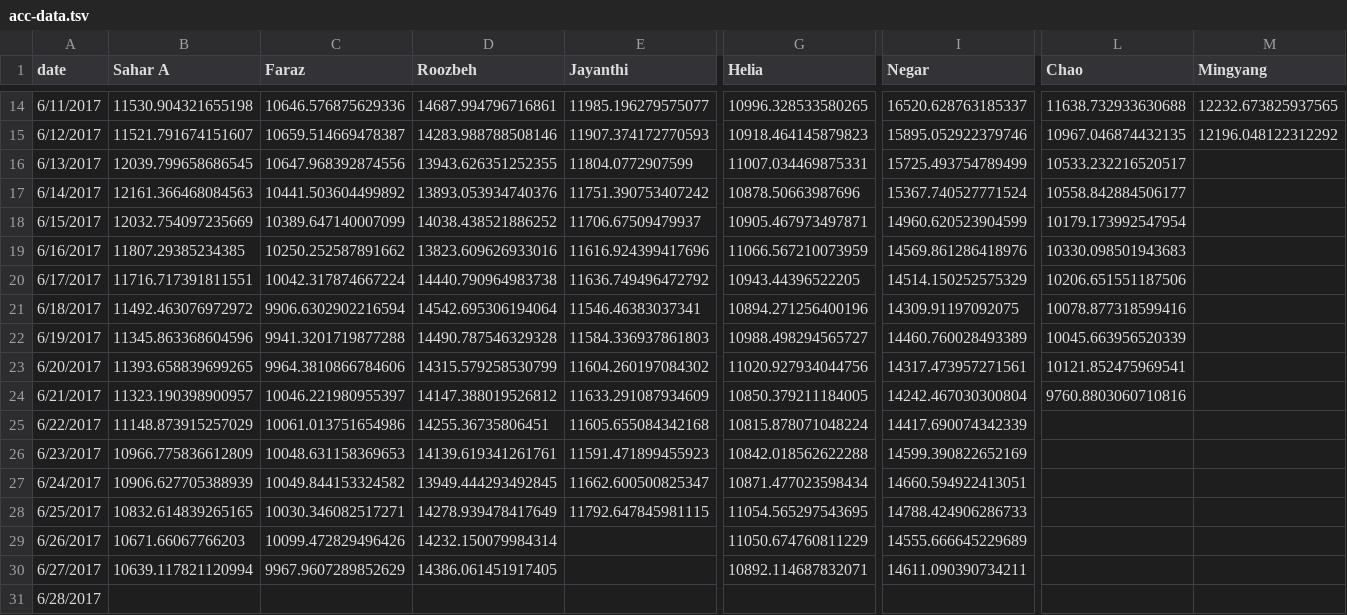
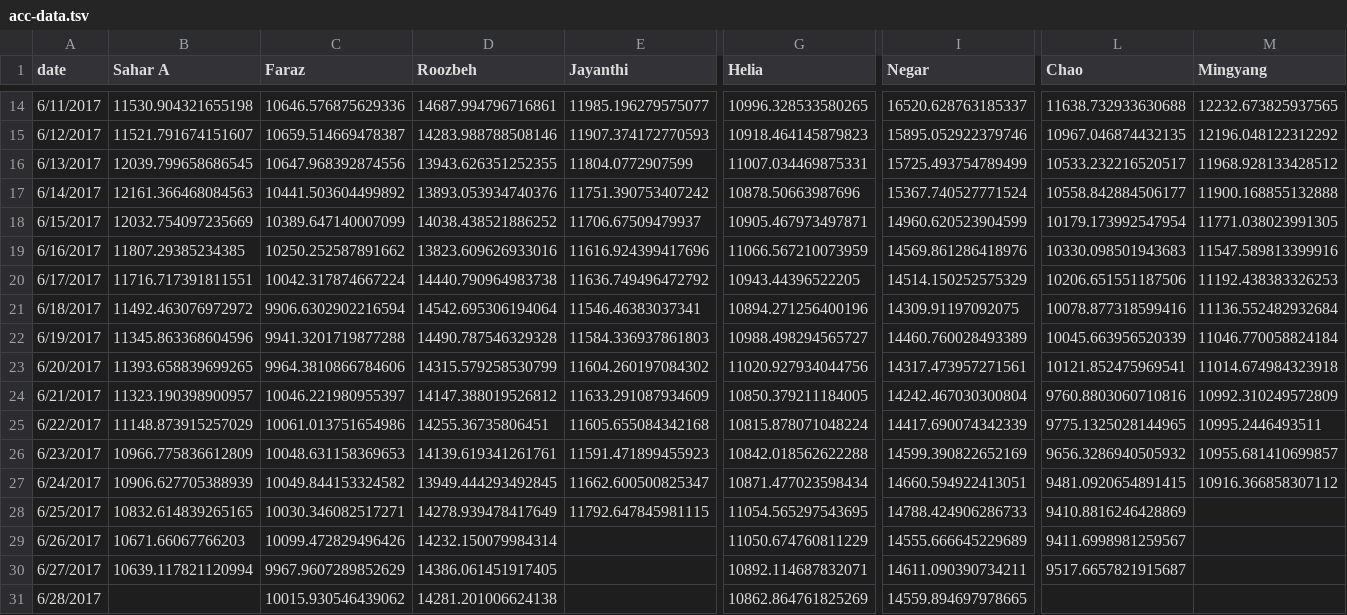
Before and after one commit to synchronization/challenge, a TSV file: acc-data.tsv, drawn as a sheet; only a part is shown, gaps mark what is left out; the diff names each change by its address in the sheet, - before the commit and + after, or states it on an @@ line.

```diff
--- a/acc-data.tsv
+++ b/acc-data.tsv
-M16 (Mingyang): (empty)
+M16 (Mingyang): 11968.928133428512
-M17 (Mingyang): (empty)
+M17 (Mingyang): 11900.168855132888
-M18 (Mingyang): (empty)
+M18 (Mingyang): 11771.038023991305
-M19 (Mingyang): (empty)
+M19 (Mingyang): 11547.589813399916
-M20 (Mingyang): (empty)
+M20 (Mingyang): 11192.438383326253
-M21 (Mingyang): (empty)
+M21 (Mingyang): 11136.552482932684
-M22 (Mingyang): (empty)
+M22 (Mingyang): 11046.770058824184
-M23 (Mingyang): (empty)
+M23 (Mingyang): 11014.674984323918
-M24 (Mingyang): (empty)
+M24 (Mingyang): 10992.310249572809
-L25 (Chao): (empty)
+L25 (Chao): 9775.1325028144965
-M25 (Mingyang): (empty)
+M25 (Mingyang): 10995.2446493511
-L26 (Chao): (empty)
+L26 (Chao): 9656.3286940505932
-M26 (Mingyang): (empty)
+M26 (Mingyang): 10955.681410699857
-L27 (Chao): (empty)
+L27 (Chao): 9481.0920654891415
-M27 (Mingyang): (empty)
+M27 (Mingyang): 10916.366858307112
-L28 (Chao): (empty)
+L28 (Chao): 9410.8816246428869
-L29 (Chao): (empty)
+L29 (Chao): 9411.6998981259567
-L30 (Chao): (empty)
+L30 (Chao): 9517.6657821915687
-C31 (Faraz): (empty)
+C31 (Faraz): 10015.930546439062
-D31 (Roozbeh): (empty)
+D31 (Roozbeh): 14281.201006624138
-G31 (Helia): (empty)
+G31 (Helia): 10862.864761825269
-I31 (Negar): (empty)
+I31 (Negar): 14559.894697978665
```
Also changed, not shown: Challenge.csv.
